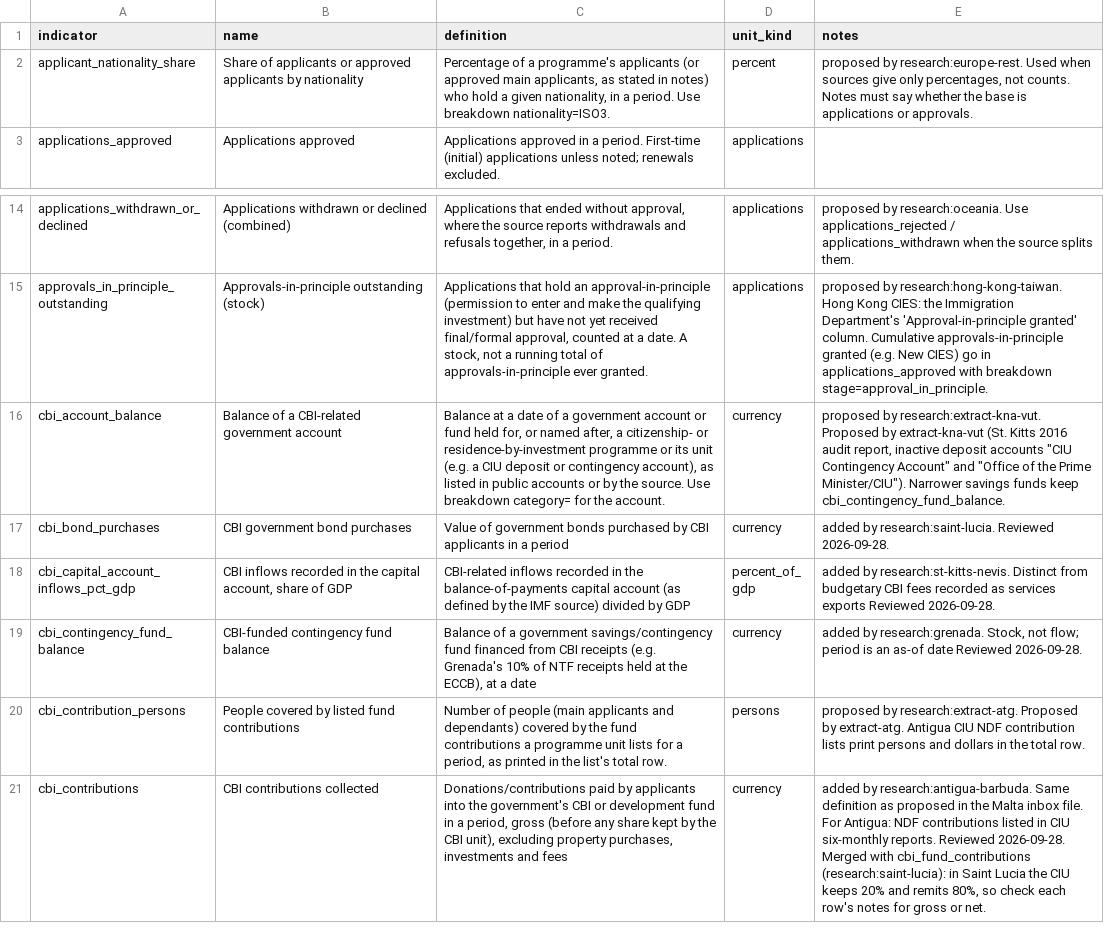
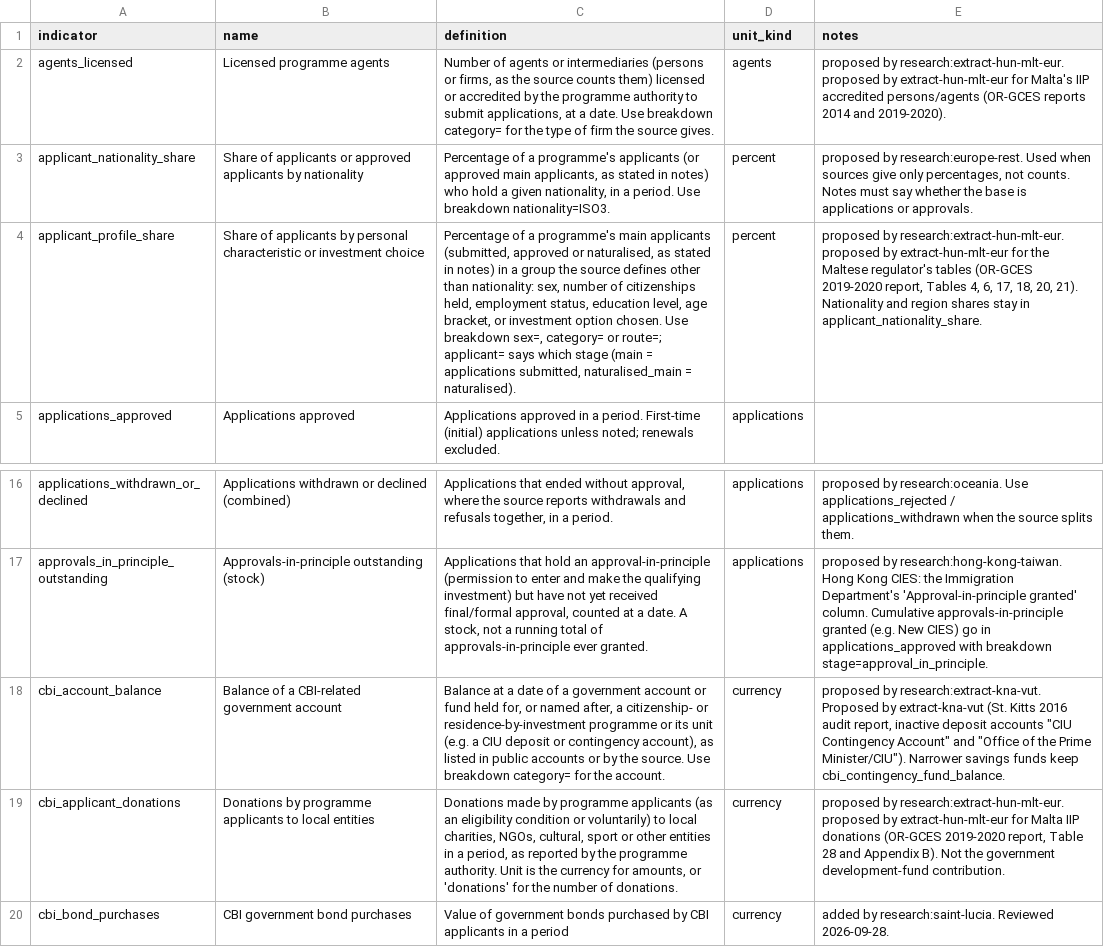
Before and after one commit to oscarleoo/data, a CSV file: topics/cbi/data/indicators.csv, drawn as a sheet; only a part is shown, gaps mark what is left out; the shorter side is filled out with more unchanged rows; the diff names each change by its address in the sheet, - before the commit and + after, or states it on an @@ line.

```diff
--- a/topics/cbi/data/indicators.csv
+++ b/topics/cbi/data/indicators.csv
+row 2: agents_licensed | Licensed programme agents | Number of agents or intermediaries (persons or firms, as the source counts them) licensed or accredited by the programme authority to submit applications, at a date. Use breakdown category= for the type of firm the source gives. | agents | proposed by research:extract-hun-mlt-eur. proposed by extract-hun-mlt-eur for Malta's IIP accredited persons/agents (OR-GCES reports 2014 and 2019-2020).
+row 4: applicant_profile_share | Share of applicants by personal characteristic or investment choice | Percentage of a programme's main applicants (submitted, approved or naturalised, as stated in notes) in a group the source defines other than nationality: sex, number of citizenships held, employment status, education level, age bracket, or investment option chosen. Use breakdown sex=, category= or route=; applicant= says which stage (main = applications submitted, naturalised_main = naturalised). | percent | proposed by research:extract-hun-mlt-eur. proposed by extract-hun-mlt-eur for the Maltese regulator's tables (OR-GCES 2019-2020 report, Tables 4, 6, 17, 18, 20, 21). Nationality and region shares stay in applicant_nationality_share.
+row 19: cbi_applicant_donations | Donations by programme applicants to local entities | Donations made by programme applicants (as an eligibility condition or voluntarily) to local charities, NGOs, cultural, sport or other entities in a period, as reported by the programme authority. Unit is the currency for amounts, or 'donations' for the number of donations. | currency | proposed by research:extract-hun-mlt-eur. proposed by extract-hun-mlt-eur for Malta IIP donations (OR-GCES 2019-2020 report, Table 28 and Appendix B). Not the government development-fund contribution.
```
Also changed, not shown: topics/cbi/data/events.csv, topics/cbi/data/program_terms.csv, 3 other files.
